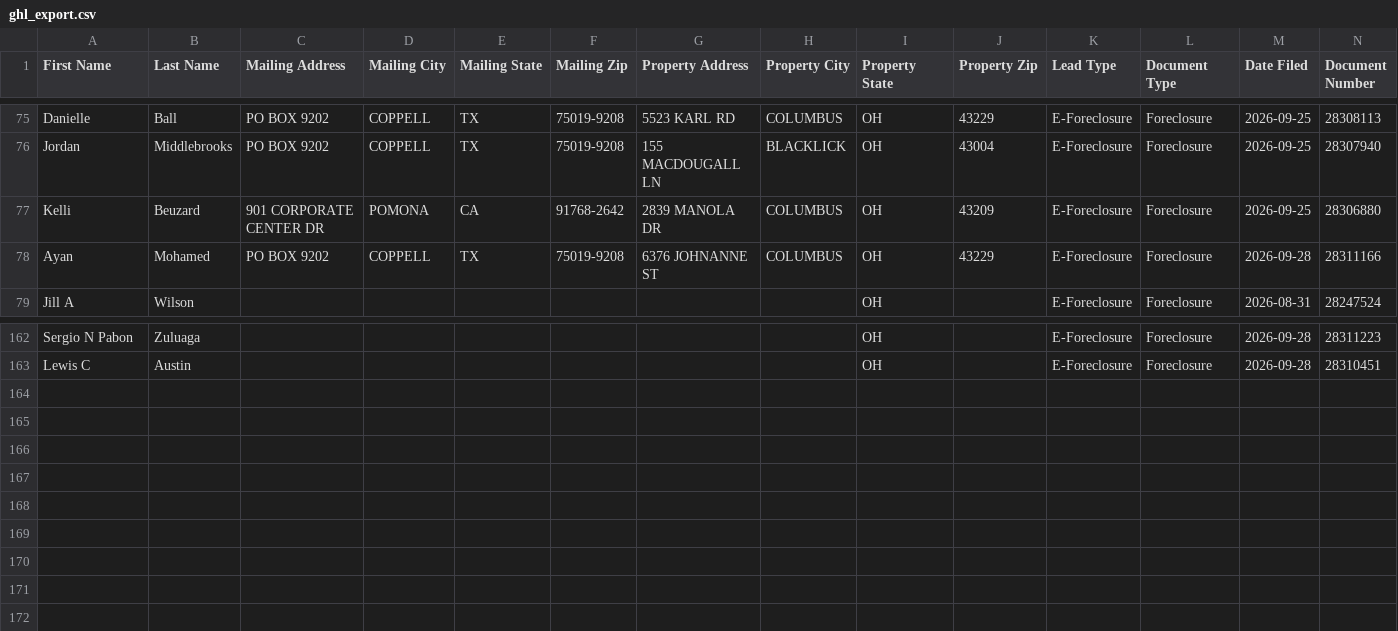
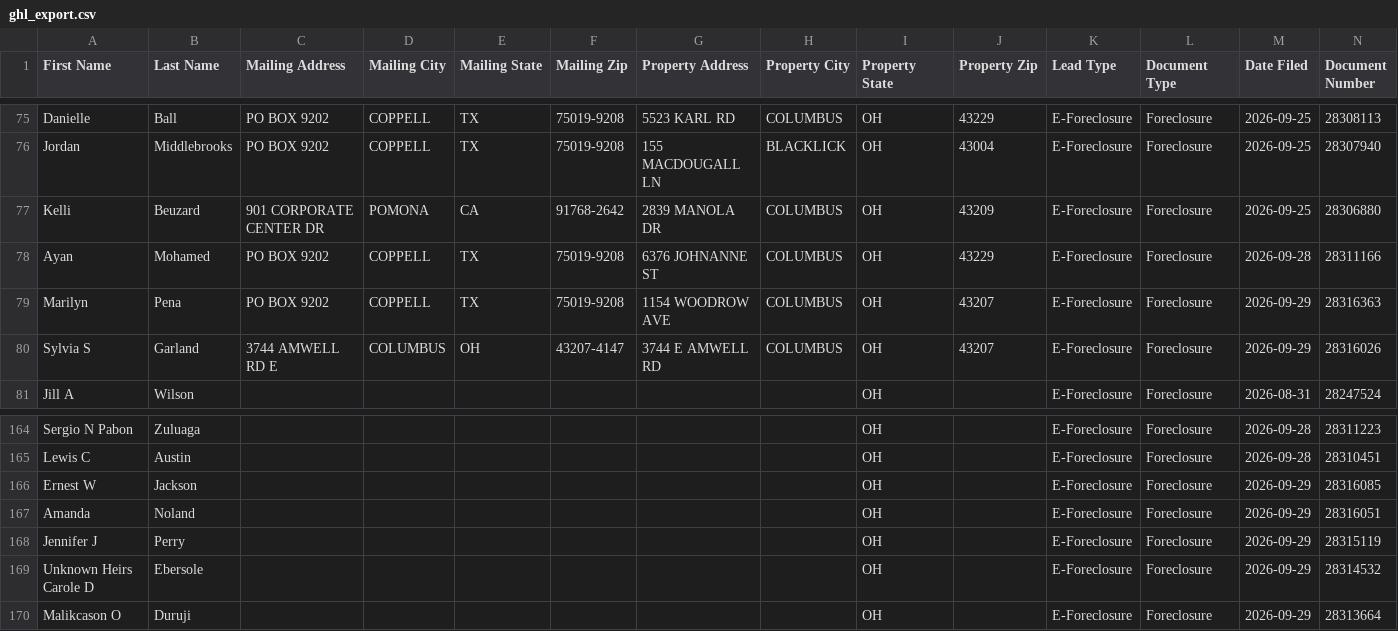
Before and after one commit to mauricewilli572000-cloud/franklin-foreclosure-scraper, a CSV file: dashboard/ghl_export.csv, drawn as a sheet; only a part is shown, gaps mark what is left out; rows hold the shown columns only; the diff names each change by its address in the sheet, - before the commit and + after, or states it on an @@ line.

```diff
--- a/dashboard/ghl_export.csv
+++ b/dashboard/ghl_export.csv
+row 79: Marilyn | Pena | PO BOX 9202 | COPPELL | TX | 75019-9208 | 1154 WOODROW AVE | COLUMBUS | OH | 43207 | E-Foreclosure | Foreclosure | 2026-09-29 | 28316363
+row 80: Sylvia S | Garland | 3744 AMWELL RD E | COLUMBUS | OH | 43207-4147 | 3744 E AMWELL RD | COLUMBUS | OH | 43207 | E-Foreclosure | Foreclosure | 2026-09-29 | 28316026
+row 166: Ernest W | Jackson |  |  |  |  |  |  | OH |  | E-Foreclosure | Foreclosure | 2026-09-29 | 28316085
+row 167: Amanda | Noland |  |  |  |  |  |  | OH |  | E-Foreclosure | Foreclosure | 2026-09-29 | 28316051
+row 168: Jennifer J | Perry |  |  |  |  |  |  | OH |  | E-Foreclosure | Foreclosure | 2026-09-29 | 28315119
+row 169: Unknown Heirs Carole D | Ebersole |  |  |  |  |  |  | OH |  | E-Foreclosure | Foreclosure | 2026-09-29 | 28314532
+row 170: Malikcason O | Duruji |  |  |  |  |  |  | OH |  | E-Foreclosure | Foreclosure | 2026-09-29 | 28313664
```
Also changed, not shown: 2 other files.
